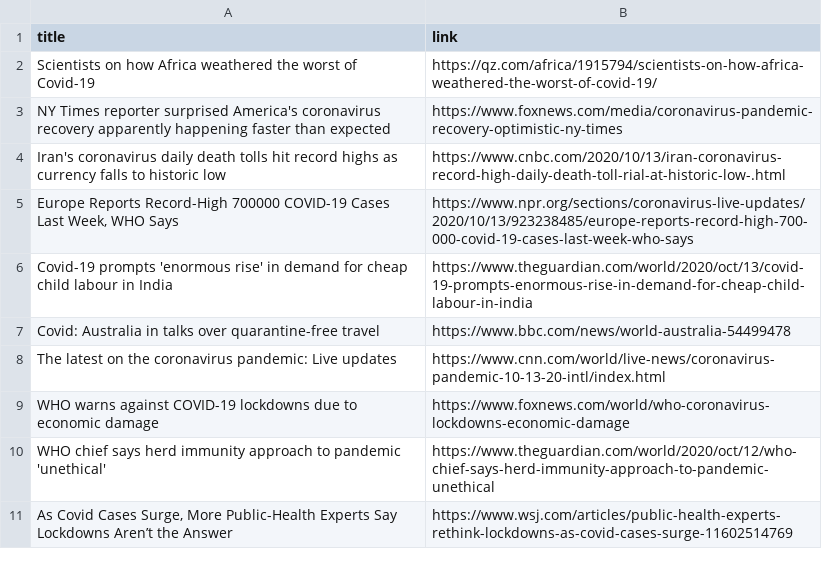
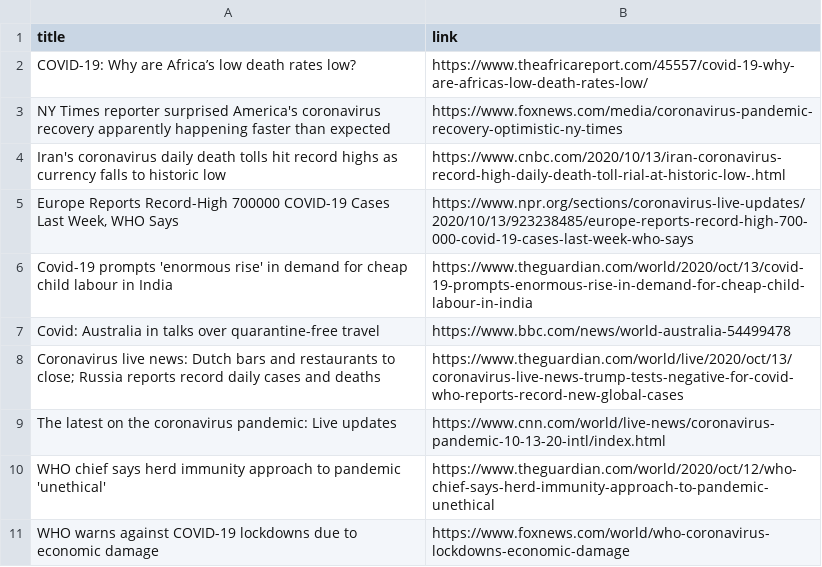
Before and after one commit to adrinerDP/livecod, a CSV file: data/news_google.csv, drawn as a sheet.

Commit message:
Run crawler and update current data

```diff
--- a/data/news_google.csv
+++ b/data/news_google.csv
@@ -1,3 +1,3 @@
 title,link
-Scientists on how Africa weathered the worst of Covid-19,https://qz.com/africa/1915794/scientists-on-how-africa-weathered-the-worst-of-covid-19/
+COVID-19: Why are Africa’s low death rates low?,https://www.theafricareport.com/45557/covid-19-why-are-africas-low-death-rates-low/
 NY Times reporter surprised America's coronavirus recovery apparently happening faster than expected,https://www.foxnews.com/media/coronavirus-pandemic-recovery-optimistic-ny-times
@@ -7,5 +7,5 @@ Covid-19 prompts 'enormous rise' in demand for cheap child labour in India,https
 Covid: Australia in talks over quarantine-free travel,https://www.bbc.com/news/world-australia-54499478
+Coronavirus live news: Dutch bars and restaurants to close; Russia reports record daily cases and deaths,https://www.theguardian.com/world/live/2020/oct/13/coronavirus-live-news-trump-tests-negative-for-covid-who-reports-record-new-global-cases
 The latest on the coronavirus pandemic: Live updates,https://www.cnn.com/world/live-news/coronavirus-pandemic-10-13-20-intl/index.html
+WHO chief says herd immunity approach to pandemic 'unethical',https://www.theguardian.com/world/2020/oct/12/who-chief-says-herd-immunity-approach-to-pandemic-unethical
 WHO warns against COVID-19 lockdowns due to economic damage,https://www.foxnews.com/world/who-coronavirus-lockdowns-economic-damage
-WHO chief says herd immunity approach to pandemic 'unethical',https://www.theguardian.com/world/2020/oct/12/who-chief-says-herd-immunity-approach-to-pandemic-unethical
-"As Covid Cases Surge, More Public-Health Experts Say Lockdowns Aren’t the Answer",https://www.wsj.com/articles/public-health-experts-rethink-lockdowns-as-covid-cases-surge-11602514769
```
Also changed, not shown: data/current_global.csv, 4 other files.
